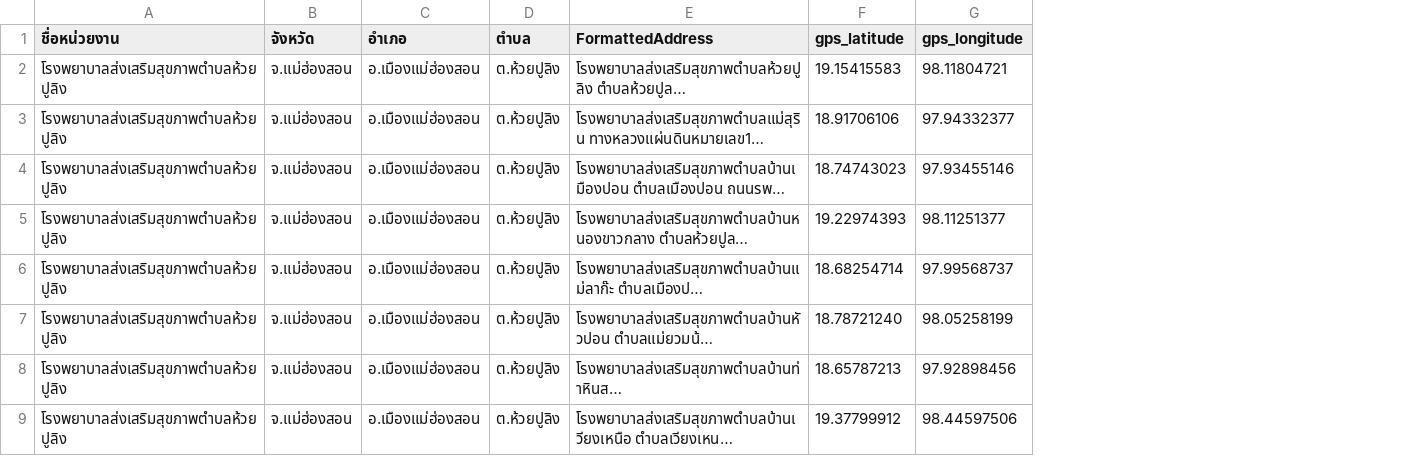
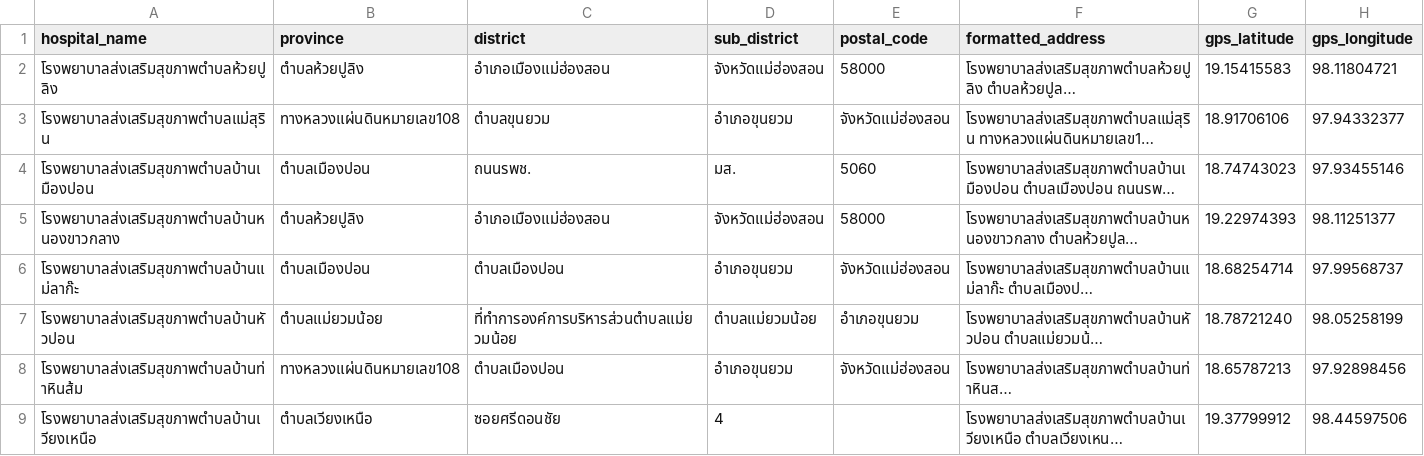
Before and after one commit to Mhonns/KHT_Team, a CSV file: Src/database/Data/complete_hospital_data_p1.csv, drawn as a sheet; only a part is shown; long unchanged cells end in …; removed rows and columns are numbered as before the commit, all else as after; the diff names each change by its address in the sheet, - before the commit and + after, or states it on an @@ line.

Commit message:
final changes to hospital_data and some other files

```diff
--- a/Src/database/Data/complete_hospital_data_p1.csv
+++ b/Src/database/Data/complete_hospital_data_p1.csv
-column A (ชื่อหน่วยงาน), rows 2-9: all โรงพยาบาลส่งเสริมสุขภาพตำบลห้วยปูลิง
-column B (จังหวัด), rows 2-9: all จ.แม่ฮ่องสอน
-column C (อำเภอ), rows 2-9: all อ.เมืองแม่ฮ่องสอน
-column D (ตำบล), rows 2-9: all ต.ห้วยปูลิง
+column A (hospital_name), rows 2-9: โรงพยาบาลส่งเสริมสุขภาพตำบลห้วยปูลิง | โรงพยาบาลส่งเสริมสุขภาพตำบลแม่สุริน | โรงพยาบาลส่งเสริมสุขภาพตำบลบ้านเมืองปอน | โรงพยาบาลส่งเสริมสุขภาพตำบลบ้านหนองขาวกลาง | โรงพยาบาลส่งเสริมสุขภาพตำบลบ้านแม่ลาก๊ะ | โรงพยาบาลส่งเสริมสุขภาพตำบลบ้านหัวปอน | โรงพยาบาลส่งเสริมสุขภาพตำบลบ้านท่าหินส้ม | โรงพยาบาลส่งเสริมสุขภาพตำบลบ้านเวียงเหนือ
+column B (province), rows 2-9: ตำบลห้วยปูลิง | ทางหลวงแผ่นดินหมายเลข108 | ตำบลเมืองปอน | ตำบลห้วยปูลิง | ตำบลเมืองปอน | ตำบลแม่ยวมน้อย | ทางหลวงแผ่นดินหมายเลข108 | ตำบลเวียงเหนือ
+column C (district), rows 2-9: อำเภอเมืองแม่ฮ่องสอน | ตำบลขุนยวม | ถนนรพช. | อำเภอเมืองแม่ฮ่องสอน | ตำบลเมืองปอน | ที่ทำการองค์การบริหารส่วนตำบลแม่ยวมน้อย | ตำบลเมืองปอน | ซอยศรีดอนชัย
+column D (sub_district), rows 2-9: จังหวัดแม่ฮ่องสอน | อำเภอขุนยวม | มส. | จังหวัดแม่ฮ่องสอน | อำเภอขุนยวม | ตำบลแม่ยวมน้อย | อำเภอขุนยวม | 4
+column E (postal_code), rows 2-8: 58000 | จังหวัดแม่ฮ่องสอน | 5060 | 58000 | จังหวัดแม่ฮ่องสอน | อำเภอขุนยวม | จังหวัดแม่ฮ่องสอน
-F1: FormattedAddress
+F1: formatted_address
```
Also changed, not shown: 36 other files.
